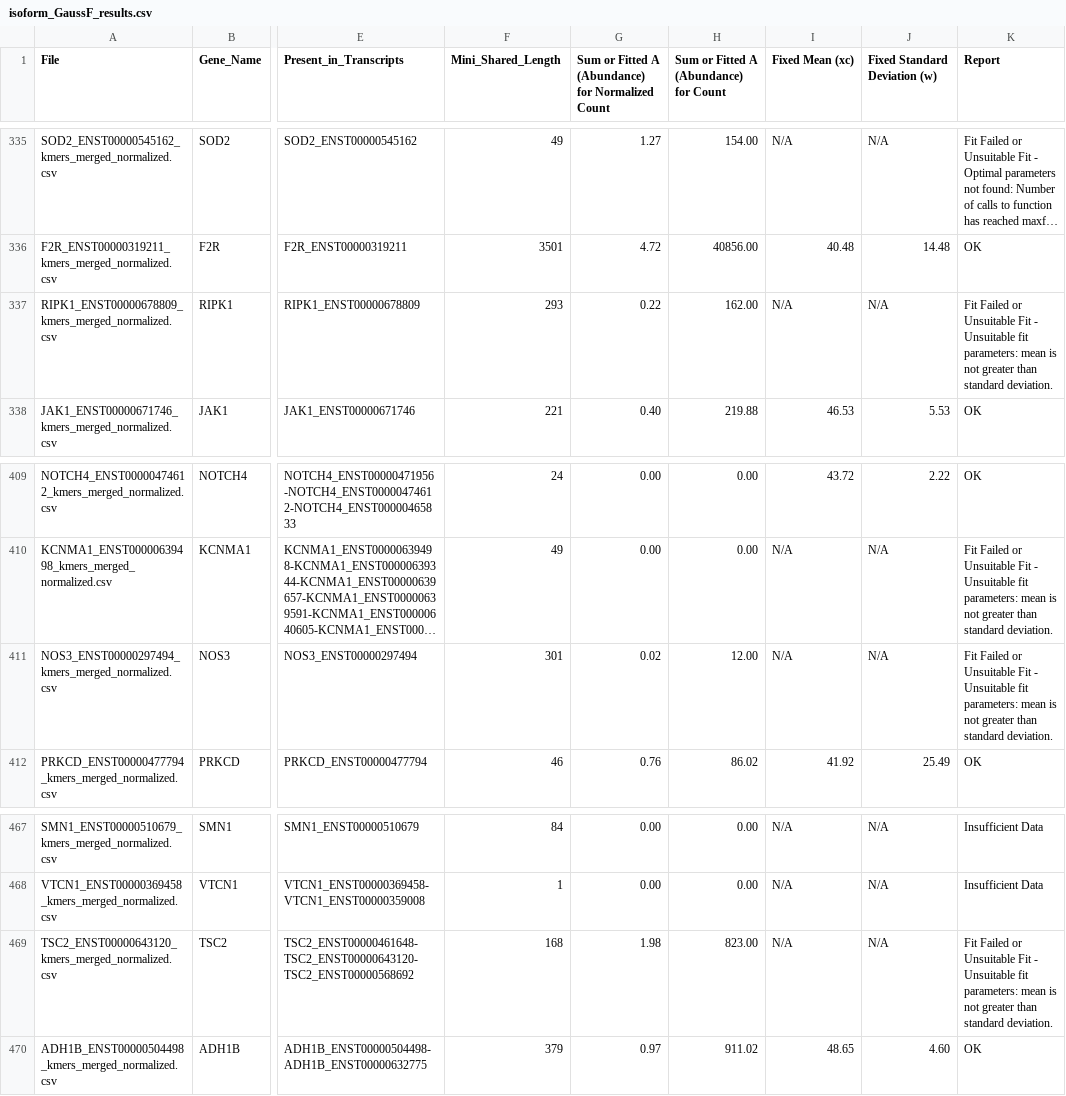
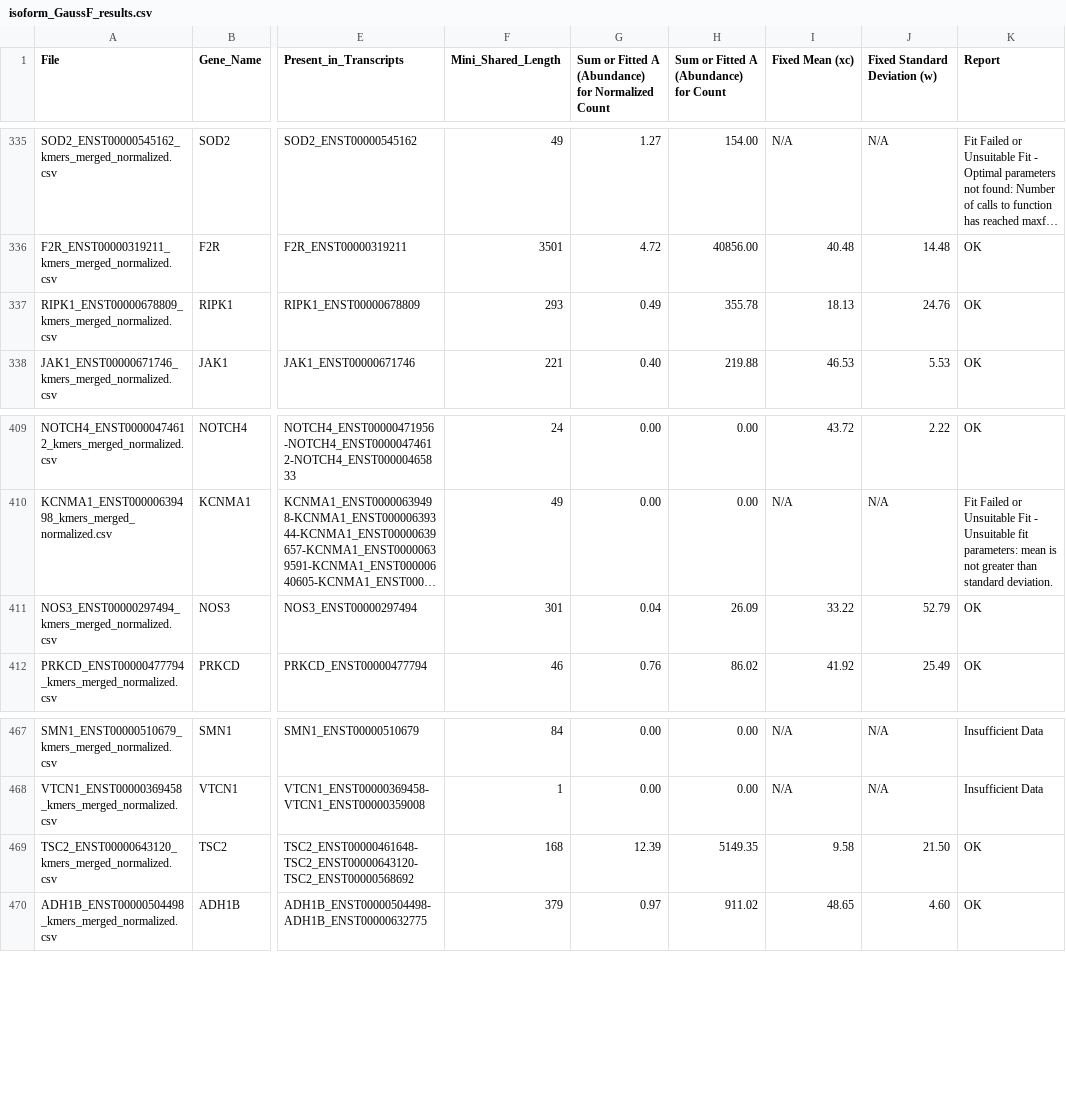
Before and after one commit to QiangSu/GaussF, a CSV file: example_GaussF/isoform_GaussF_results.csv, drawn as a sheet; only a part is shown, gaps mark what is left out; long unchanged cells end in …; the diff names each change by its address in the sheet, - before the commit and + after, or states it on an @@ line.

Commit message:
Add files via upload

```diff
--- a/example_GaussF/isoform_GaussF_results.csv
+++ b/example_GaussF/isoform_GaussF_results.csv
-G337: 0.22
+G337: 0.49
-H337: 162.00
+H337: 355.78
-I337 (Fixed Mean (xc)): N/A
+I337 (Fixed Mean (xc)): 18.13
-J337 (Fixed Standard Deviation (w)): N/A
+J337 (Fixed Standard Deviation (w)): 24.76
-K337 (Report): Fit Failed or Unsuitable Fit - Unsuitable fit parameters: mean is not greater than standard deviation.
+K337 (Report): OK
-G411: 0.02
+G411: 0.04
-H411: 12.00
+H411: 26.09
-I411 (Fixed Mean (xc)): N/A
+I411 (Fixed Mean (xc)): 33.22
-J411 (Fixed Standard Deviation (w)): N/A
+J411 (Fixed Standard Deviation (w)): 52.79
-K411 (Report): Fit Failed or Unsuitable Fit - Unsuitable fit parameters: mean is not greater than standard deviation.
+K411 (Report): OK
-G469: 1.98
+G469: 12.39
-H469: 823.00
+H469: 5149.35
-I469 (Fixed Mean (xc)): N/A
+I469 (Fixed Mean (xc)): 9.58
-J469 (Fixed Standard Deviation (w)): N/A
+J469 (Fixed Standard Deviation (w)): 21.50
-K469 (Report): Fit Failed or Unsuitable Fit - Unsuitable fit parameters: mean is not greater than standard deviation.
+K469 (Report): OK
```
